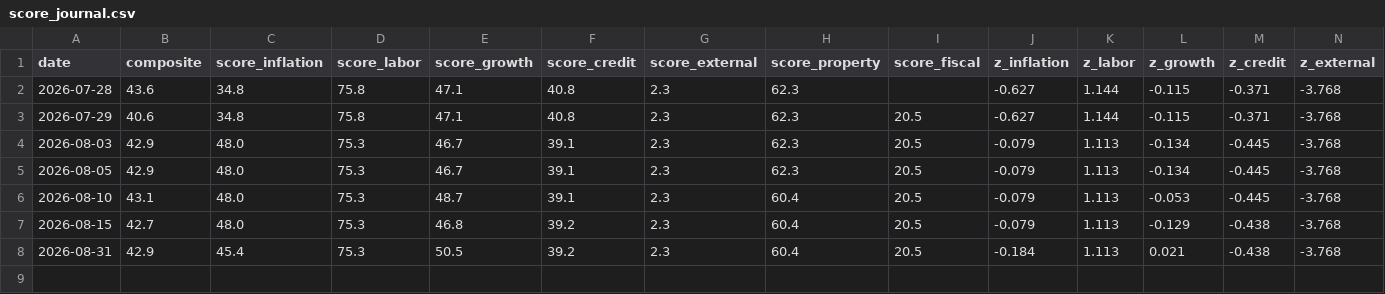
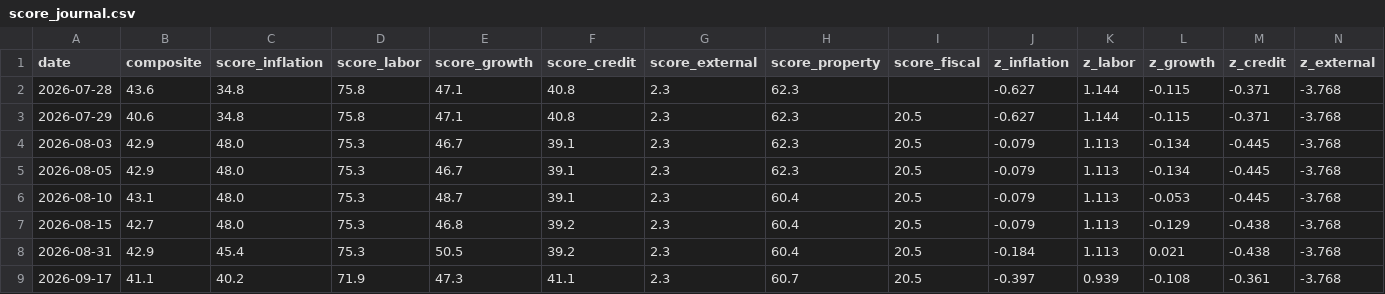
Before and after one commit to tsvetoslavtsachev/bg-macro-dashboard, a CSV file: data/score_journal.csv, drawn as a sheet; only a part is shown; rows hold the shown columns only; the diff names each change by its address in the sheet, - before the commit and + after, or states it on an @@ line.

```diff
--- a/data/score_journal.csv
+++ b/data/score_journal.csv
+row 9: 2026-09-17 | 41.1 | 40.2 | 71.9 | 47.3 | 41.1 | 2.3 | 60.7 | 20.5 | -0.397 | 0.939 | -0.108 | -0.361 | -3.768
```
Also changed, not shown: 7 other files.
